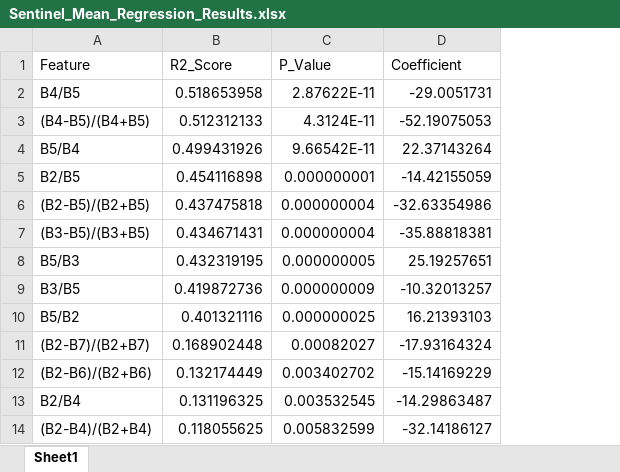
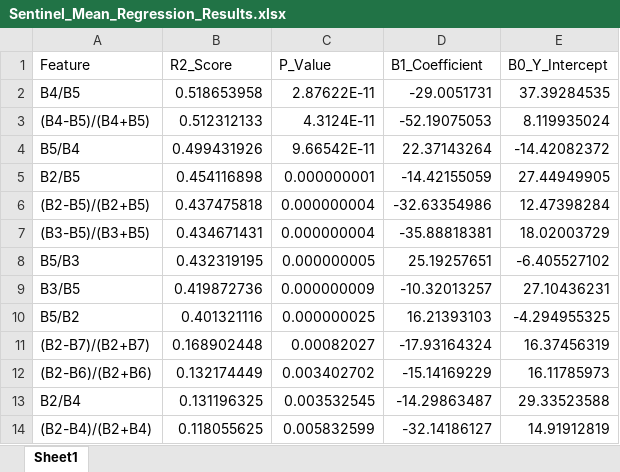
Before and after one commit to anup-adhikari10/chlorophyll_data_evaluation, an Excel workbook: Sentinel_Mean_Regression_Results.xlsx, sheet Sheet1, drawn as a sheet; only a part is shown; values as stored, in another font and other column widths than the file's, no borders; the diff names each change by its address in the sheet, - before the commit and + after, or states it on an @@ line.

```diff
--- a/Sentinel_Mean_Regression_Results.xlsx (sheet Sheet1)
+++ b/Sentinel_Mean_Regression_Results.xlsx (sheet Sheet1)
+column E (B0_Y_Intercept), rows 2-14: 37.39284535 | 8.119935024 | -14.42082372 | 27.44949905 | 12.47398284 | 18.02003729 | -6.405527102 | 27.10436231 | -4.294955325 | 16.37456319 | 16.11785973 | 29.33523588 | 14.91912819
-D1: Coefficient
+D1: B1_Coefficient
```
Also changed, not shown: Sentinel_sd_Results.xlsx, 3 other files.
